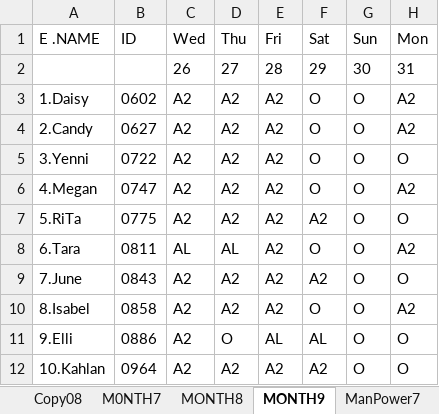
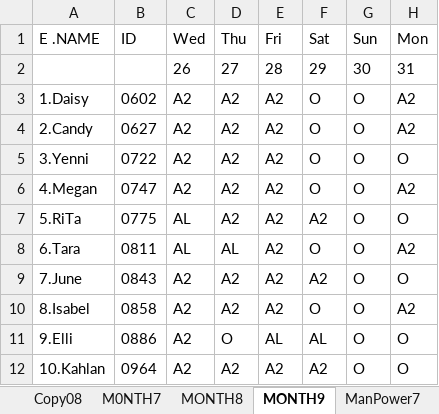
Before and after one commit to Chats-club/roter-ga, an Excel workbook: uploads/ORIGINAL7.xlsx, sheet MONTH9, drawn as a sheet; only a part is shown; values as stored, in another font and other column widths than the file's, no borders; charts and pictures not drawn; the diff names each change by its address in the sheet, - before the commit and + after, or states it on an @@ line.

```diff
--- a/uploads/ORIGINAL7.xlsx (sheet MONTH9)
+++ b/uploads/ORIGINAL7.xlsx (sheet MONTH9)
-C7: A2
+C7: AL
```
Also changed, not shown: sheet ORIGIN MONTH 9, sheet ManPower9.
